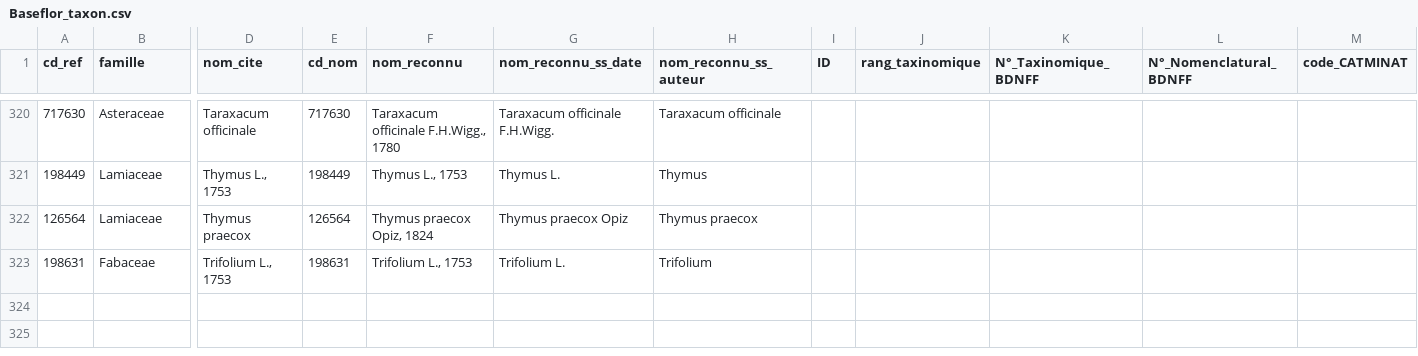
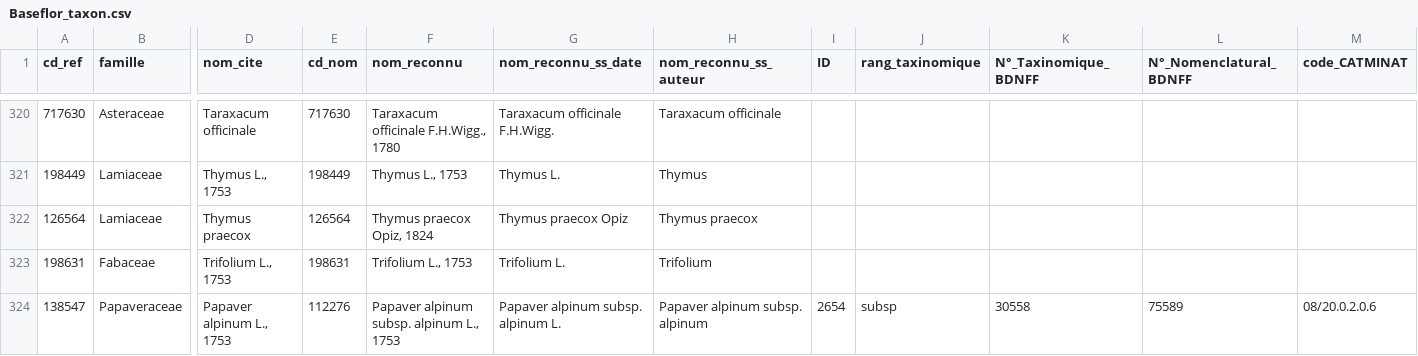
Before and after one commit to anaiszimmer/Analyses_flore, a CSV file: files_PFT/Baseflor_taxon.csv, drawn as a sheet; only a part is shown, gaps mark what is left out; rows hold the shown columns only; the diff names each change by its address in the sheet, - before the commit and + after, or states it on an @@ line.

Commit message:
updata Basflor csv

```diff
--- a/files_PFT/Baseflor_taxon.csv
+++ b/files_PFT/Baseflor_taxon.csv
+row 324: 138547 | Papaveraceae | Papaver alpinum L., 1753 | 112276 | Papaver alpinum subsp. alpinum L., 1753 | Papaver alpinum subsp. alpinum L. | Papaver alpinum subsp. alpinum | 2654 | subsp | 30558 | 75589 | 08/20.0.2.0.6
```
